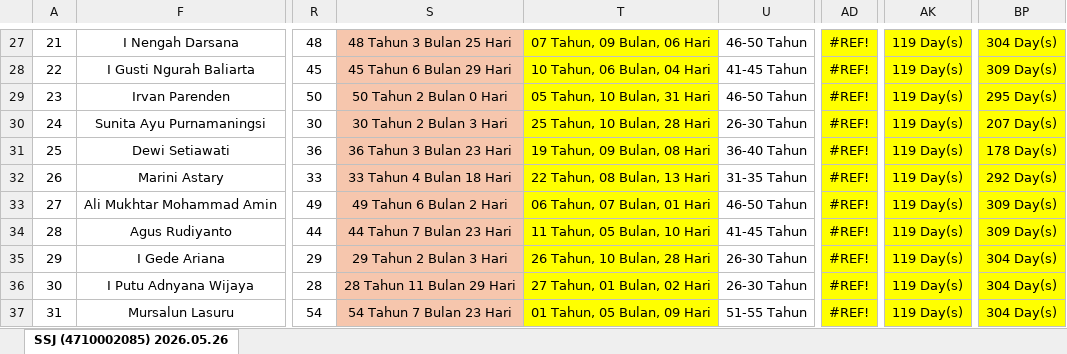
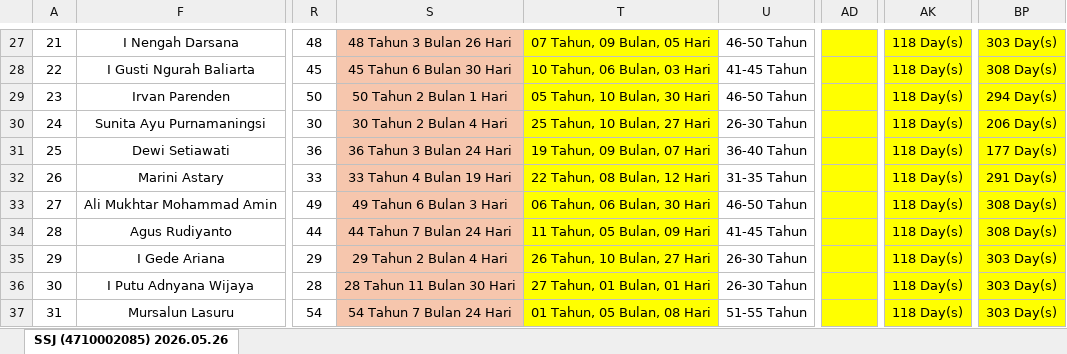
Before and after one commit to onesimussuriadi-coding/hris-donggi-matindok, an Excel workbook: SSJ - Prime Database TAD.xlsx, sheet SSJ (4710002085) 2026.05.26, drawn as a sheet; only a part is shown, gaps mark what is left out; values as stored, in another font and other column widths than the file's, no borders; conditional formats not drawn; the diff covers the shown part only; the diff names each change by its address in the sheet, - before the commit and + after, or states it on an @@ line.

```diff
--- a/SSJ - Prime Database TAD.xlsx (sheet SSJ (4710002085) 2026.05.26)
+++ b/SSJ - Prime Database TAD.xlsx (sheet SSJ (4710002085) 2026.05.26)
-S27: 48 Tahun 3 Bulan 25 Hari
+S27: 48 Tahun 3 Bulan 26 Hari
-T27: 07 Tahun, 09 Bulan, 06 Hari
+T27: 07 Tahun, 09 Bulan, 05 Hari
-AD27:AD37: #REF!
+AD27:AD37: (empty)
-AK27:AK37: 119 Day(s)
+AK27:AK37: 118 Day(s)
-BP27: 304 Day(s)
+BP27: 303 Day(s)
-S28: 45 Tahun 6 Bulan 29 Hari
+S28: 45 Tahun 6 Bulan 30 Hari
-T28: 10 Tahun, 06 Bulan, 04 Hari
+T28: 10 Tahun, 06 Bulan, 03 Hari
-BP28: 309 Day(s)
+BP28: 308 Day(s)
-S29: 50 Tahun 2 Bulan 0 Hari
+S29: 50 Tahun 2 Bulan 1 Hari
-T29: 05 Tahun, 10 Bulan, 31 Hari
+T29: 05 Tahun, 10 Bulan, 30 Hari
-BP29: 295 Day(s)
+BP29: 294 Day(s)
-S30: 30 Tahun 2 Bulan 3 Hari
+S30: 30 Tahun 2 Bulan 4 Hari
-T30: 25 Tahun, 10 Bulan, 28 Hari
+T30: 25 Tahun, 10 Bulan, 27 Hari
-BP30: 207 Day(s)
+BP30: 206 Day(s)
-S31: 36 Tahun 3 Bulan 23 Hari
+S31: 36 Tahun 3 Bulan 24 Hari
-T31: 19 Tahun, 09 Bulan, 08 Hari
+T31: 19 Tahun, 09 Bulan, 07 Hari
-BP31: 178 Day(s)
+BP31: 177 Day(s)
-S32: 33 Tahun 4 Bulan 18 Hari
+S32: 33 Tahun 4 Bulan 19 Hari
-T32: 22 Tahun, 08 Bulan, 13 Hari
+T32: 22 Tahun, 08 Bulan, 12 Hari
-BP32: 292 Day(s)
+BP32: 291 Day(s)
-S33: 49 Tahun 6 Bulan 2 Hari
+S33: 49 Tahun 6 Bulan 3 Hari
-T33: 06 Tahun, 07 Bulan, 01 Hari
+T33: 06 Tahun, 06 Bulan, 30 Hari
-BP33:BP34: 309 Day(s)
+BP33:BP34: 308 Day(s)
-S34: 44 Tahun 7 Bulan 23 Hari
+S34: 44 Tahun 7 Bulan 24 Hari
-T34: 11 Tahun, 05 Bulan, 10 Hari
+T34: 11 Tahun, 05 Bulan, 09 Hari
-S35: 29 Tahun 2 Bulan 3 Hari
+S35: 29 Tahun 2 Bulan 4 Hari
-T35: 26 Tahun, 10 Bulan, 28 Hari
+T35: 26 Tahun, 10 Bulan, 27 Hari
-BP35:BP37: 304 Day(s)
+BP35:BP37: 303 Day(s)
-S36: 28 Tahun 11 Bulan 29 Hari
+S36: 28 Tahun 11 Bulan 30 Hari
-T36: 27 Tahun, 01 Bulan, 02 Hari
+T36: 27 Tahun, 01 Bulan, 01 Hari
-S37: 54 Tahun 7 Bulan 23 Hari
+S37: 54 Tahun 7 Bulan 24 Hari
-T37: 01 Tahun, 05 Bulan, 09 Hari
+T37: 01 Tahun, 05 Bulan, 08 Hari
```
Also changed, not shown: 207 edited cells elsewhere in this sheet.
